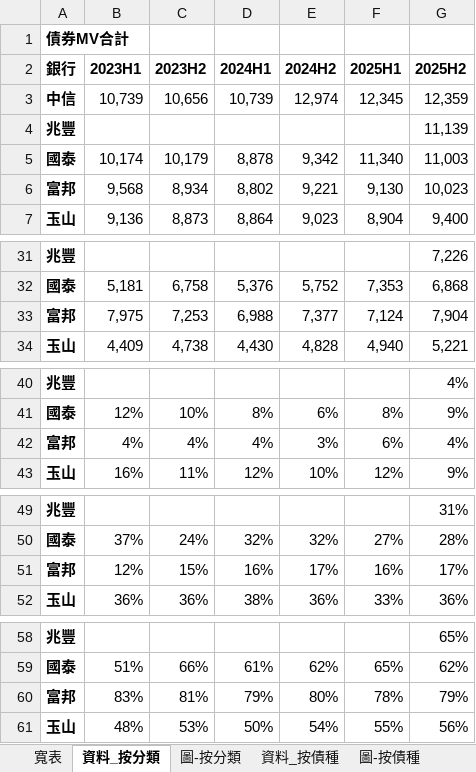
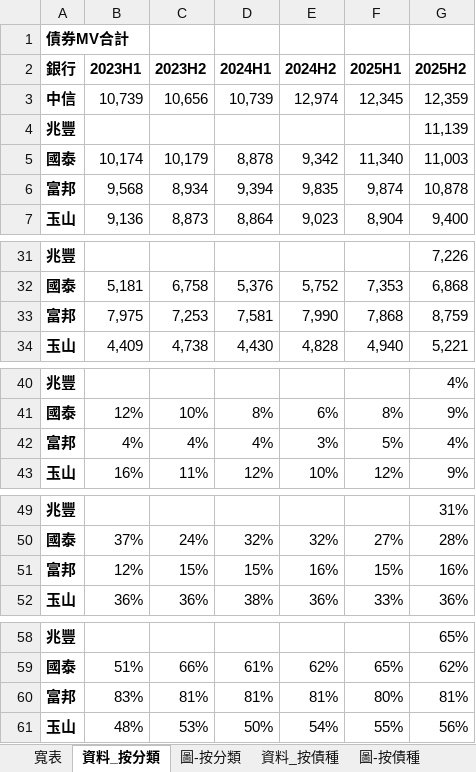
Before and after one commit to henrylin1009/auto-reports, an Excel workbook: 銀行債券_完整報表.xlsx, sheet 資料_按分類, drawn as a sheet; only a part is shown, gaps mark what is left out; values as stored, in another font and other column widths than the file's, no borders; the diff names each change by its address in the sheet, - before the commit and + after, or states it on an @@ line.

```diff
--- a/銀行債券_完整報表.xlsx (sheet 資料_按分類)
+++ b/銀行債券_完整報表.xlsx (sheet 資料_按分類)
-D6 (2024H1): 8,802
+D6 (2024H1): 9,394
-E6 (2024H2): 9,221
+E6 (2024H2): 9,835
-F6 (2025H1): 9,130
+F6 (2025H1): 9,874
-G6 (2025H2): 10,023
+G6 (2025H2): 10,878
-D33 (2024H1): 6,988
+D33 (2024H1): 7,581
-E33 (2024H2): 7,377
+E33 (2024H2): 7,990
-F33 (2025H1): 7,124
+F33 (2025H1): 7,868
-G33 (2025H2): 7,904
+G33 (2025H2): 8,759
-F42 (2025H1): 6%
+F42 (2025H1): 5%
-D51 (2024H1): 16%
+D51 (2024H1): 15%
-E51 (2024H2): 17%
+E51 (2024H2): 16%
-F51 (2025H1): 16%
+F51 (2025H1): 15%
-G51 (2025H2): 17%
+G51 (2025H2): 16%
-D60 (2024H1): 79%
+D60 (2024H1): 81%
-E60 (2024H2): 80%
+E60 (2024H2): 81%
-F60 (2025H1): 78%
+F60 (2025H1): 80%
-G60 (2025H2): 79%
+G60 (2025H2): 81%
```
Also changed, not shown: sheet 資料_按債種, sheet 寬表, 3 other files.
